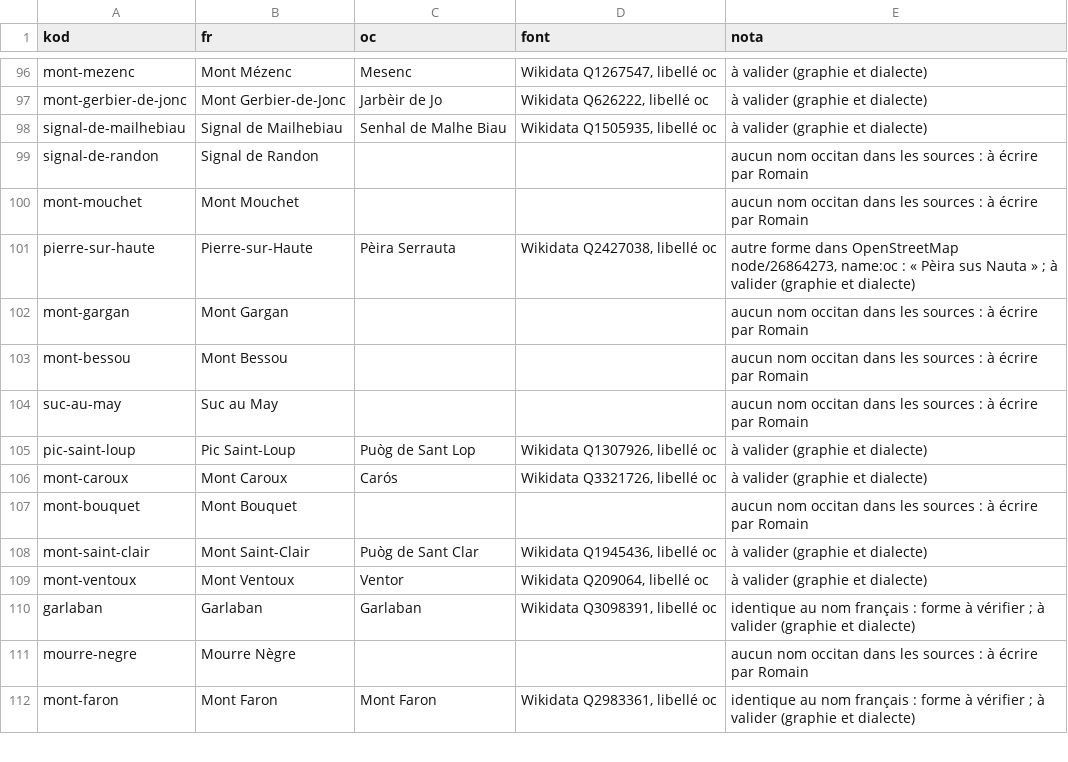
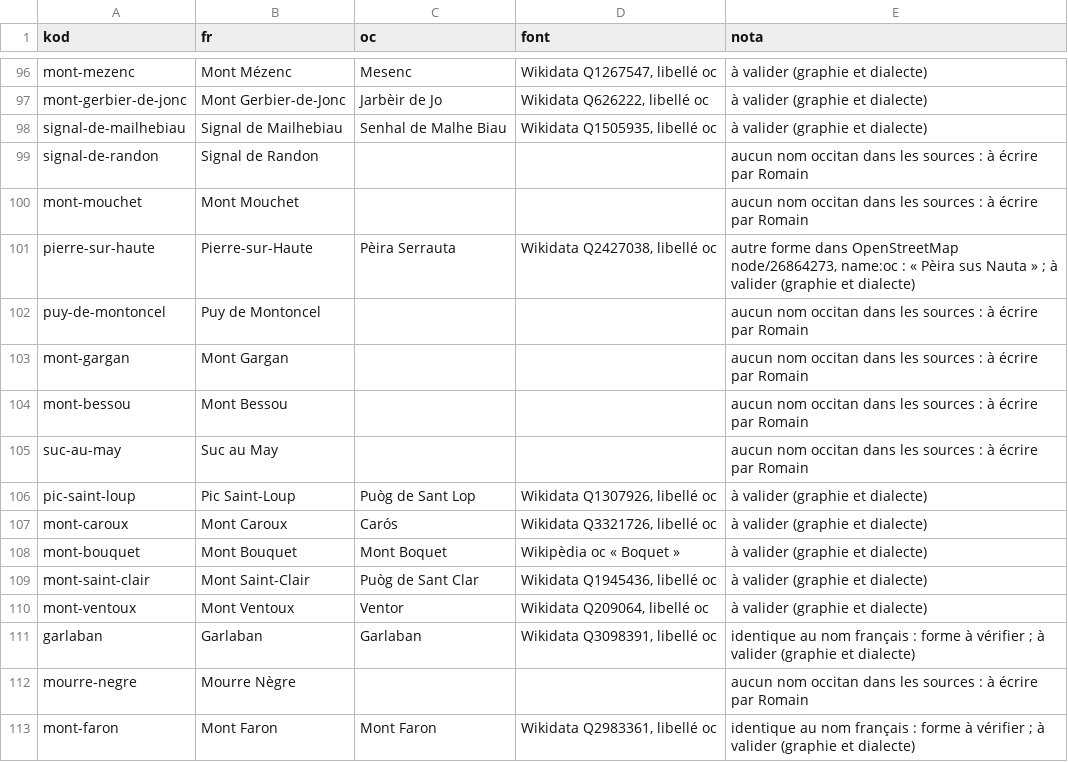
Before and after one commit to Guilh69/Lo-Ligam, a CSV file: SIG/natura/noms-releu-a-validar.csv, drawn as a sheet; only a part is shown, gaps mark what is left out; the diff covers the shown part only.

```diff
--- a/SIG/natura/noms-releu-a-validar.csv
+++ b/SIG/natura/noms-releu-a-validar.csv
@@ -101,2 +101,3 @@ mont-mouchet;Mont Mouchet;;;aucun nom occitan dans les sources : à écrire par
 pierre-sur-haute;Pierre-sur-Haute;Pèira Serrauta;Wikidata Q2427038, libellé oc;"autre forme dans OpenStreetMap node/26864273, name:oc : « Pèira sus Nauta » ; à valider (graphie et dialecte)"
+puy-de-montoncel;Puy de Montoncel;;;aucun nom occitan dans les sources : à écrire par Romain
 mont-gargan;Mont Gargan;;;aucun nom occitan dans les sources : à écrire par Romain
@@ -106,3 +107,3 @@ pic-saint-loup;Pic Saint-Loup;Puòg de Sant Lop;Wikidata Q1307926, libellé oc;
 mont-caroux;Mont Caroux;Carós;Wikidata Q3321726, libellé oc;à valider (graphie et dialecte)
-mont-bouquet;Mont Bouquet;;;aucun nom occitan dans les sources : à écrire par Romain
+mont-bouquet;Mont Bouquet;Mont Boquet;Wikipèdia oc « Boquet »;à valider (graphie et dialecte)
 mont-saint-clair;Mont Saint-Clair;Puòg de Sant Clar;Wikidata Q1945436, libellé oc;à valider (graphie et dialecte)
```
Also changed, not shown: 33 edited cells elsewhere in this file, 2 other files.
